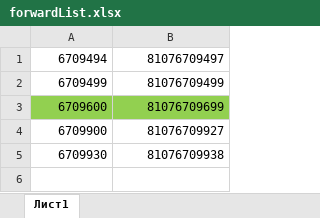
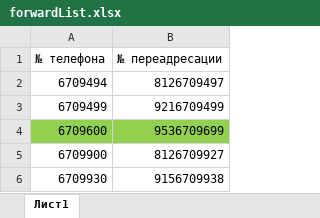
Before and after one commit to Newage3018/pythonProjectHome, an Excel workbook: forwardList.xlsx, sheet Лист1, drawn as a sheet; values as stored, in another font and other column widths than the file's, no borders; addresses are those after the commit; the diff names each change by its address in the sheet, - before the commit and + after, or states it on an @@ line.

```diff
--- a/forwardList.xlsx (sheet Лист1)
+++ b/forwardList.xlsx (sheet Лист1)
+row 1: № телефона | № переадресации
-B2: 81076709497
+B2: 8126709497
-B3: 81076709499
+B3: 9216709499
-B4: 81076709699
+B4: 9536709699
-B5: 81076709927
+B5: 8126709927
-B6: 81076709938
+B6: 9156709938
```
Also changed, not shown: 1 other file.
